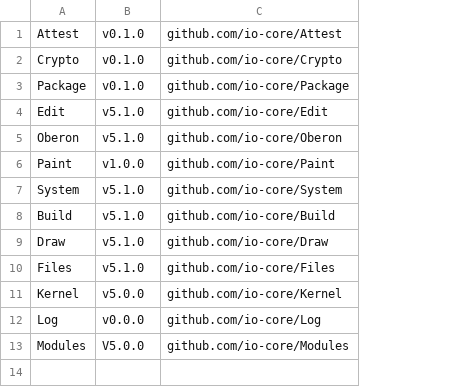
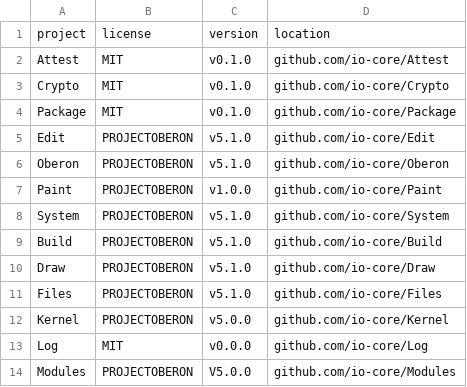
Before and after one commit to io-core/Index, a CSV file: Packages.csv, drawn as a sheet; addresses are those after the commit; the diff names each change by its address in the sheet, - before the commit and + after, or states it on an @@ line.

Commit message:
add license column and header line to csv

```diff
--- a/Packages.csv
+++ b/Packages.csv
+column B, rows 2-14: MIT | MIT | MIT | PROJECTOBERON | PROJECTOBERON | PROJECTOBERON | PROJECTOBERON | PROJECTOBERON | PROJECTOBERON | PROJECTOBERON | PROJECTOBERON | MIT | PROJECTOBERON
+row 1: project | license | version | location
```
